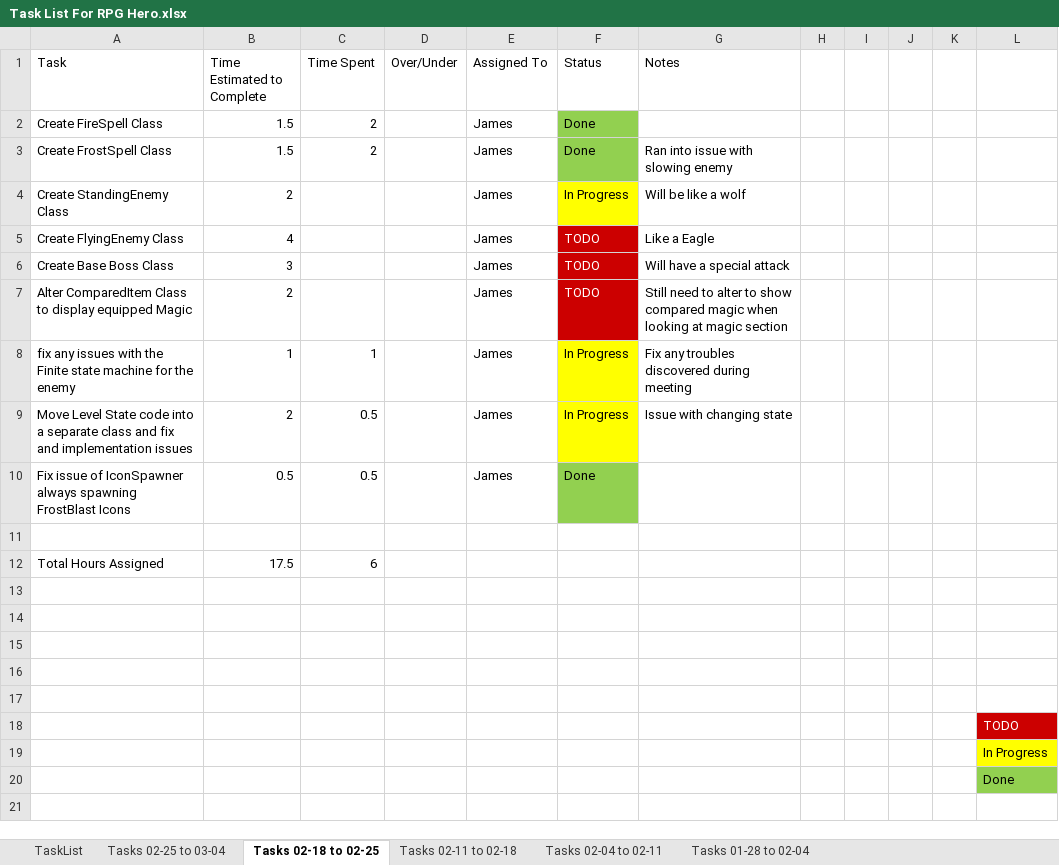
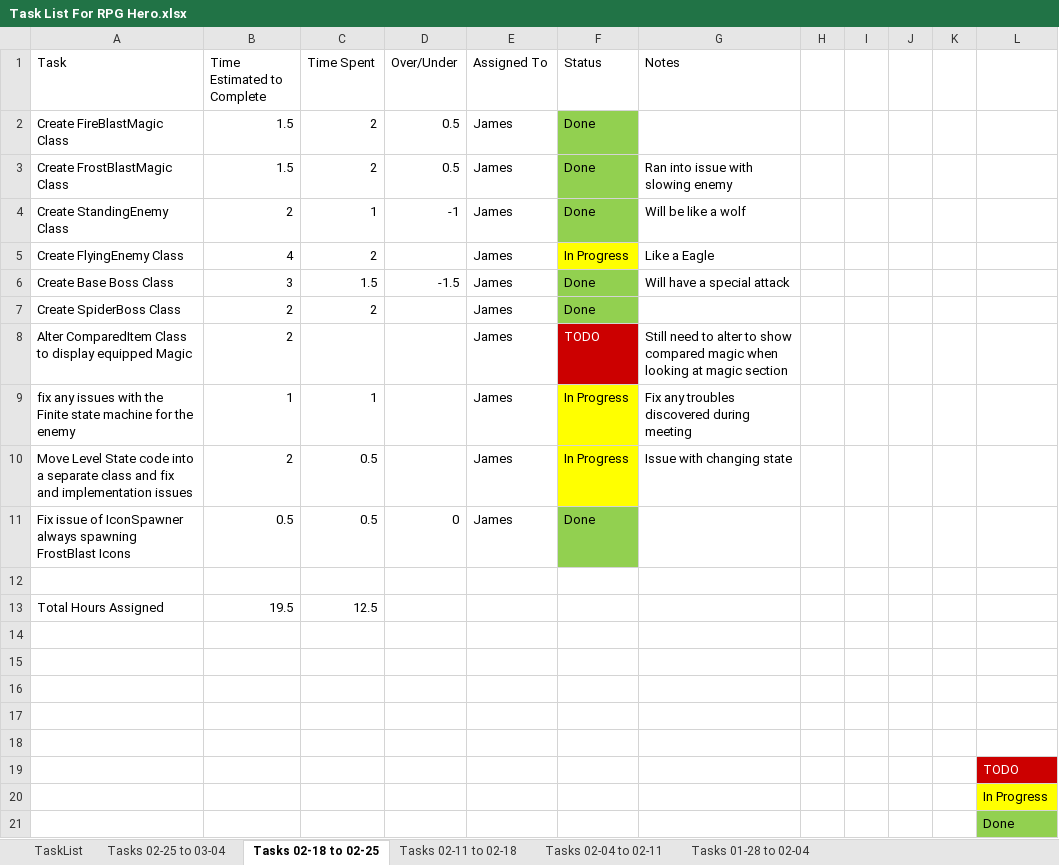
Before and after one commit to jhmartin404/RPGHeroPrototype, an Excel workbook: TechnicalDesign/Task List For RPG Hero.xlsx, sheet Tasks 02-18 to 02-25, drawn as a sheet; values as stored, in another font and other column widths than the file's, no borders; addresses are those after the commit; the diff names each change by its address in the sheet, - before the commit and + after, or states it on an @@ line.

Commit message:
Created Some Enemy Prefabs. Created Boss class and SpiderBoss class
Prefabs made for Bandit, Eagle, SpiderBoss, and Wolf

Created Boss class which derives from Enemy
Created SpiderBoss class which derives from Boss

Updated Enemy class to better support Boss class
Created FlyingEnemy class which derives from Enemy
Created StandingEnemy class which derives from Enemy

Updated Task list

```diff
--- a/TechnicalDesign/Task List For RPG Hero.xlsx (sheet Tasks 02-18 to 02-25)
+++ b/TechnicalDesign/Task List For RPG Hero.xlsx (sheet Tasks 02-18 to 02-25)
-A2 (Task): Create FireSpell Class
+A2 (Task): Create FireBlastMagic Class
-D2:D3 (Over/Under): (empty)
+D2:D3 (Over/Under): 0.5
-A3 (Task): Create FrostSpell Class
+A3 (Task): Create FrostBlastMagic Class
-C4 (Time Spent): (empty)
+C4 (Time Spent): 1
-D4 (Over/Under): (empty)
+D4 (Over/Under): -1
-F4 (Status): In Progress
+F4 (Status): Done
-F4 fill: #FFFF00
+F4 fill: #92D050
-C5 (Time Spent): (empty)
+C5 (Time Spent): 2
-F5 (Status): TODO
+F5 (Status): In Progress
-F5:F6 text colour: #FFFFFF
+F5:F6 text colour: black
-F5 fill: #CC0000
+F5 fill: #FFFF00
-C6 (Time Spent): (empty)
+C6 (Time Spent): 1.5
-D6 (Over/Under): (empty)
+D6 (Over/Under): -1.5
-F6 (Status): TODO
+F6 (Status): Done
-F6 fill: #CC0000
+F6 fill: #92D050
+row 7: Create SpiderBoss Class | 2 | 2 |  | James | Done
-D11 (Over/Under): (empty)
+D11 (Over/Under): 0
-B13 (Time Estimated to Complete): 17.5
+B13 (Time Estimated to Complete): 19.5
-C13 (Time Spent): 6
+C13 (Time Spent): 12.5
```
Also changed, not shown: sheet Tasks 02-25 to 03-04, formulas that keep their value, 30 other files.
